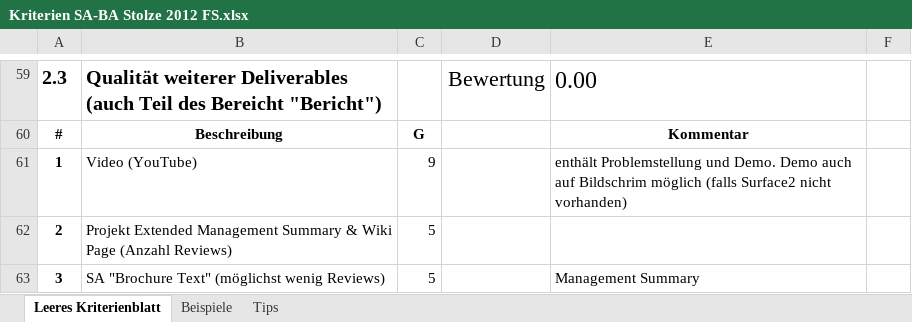
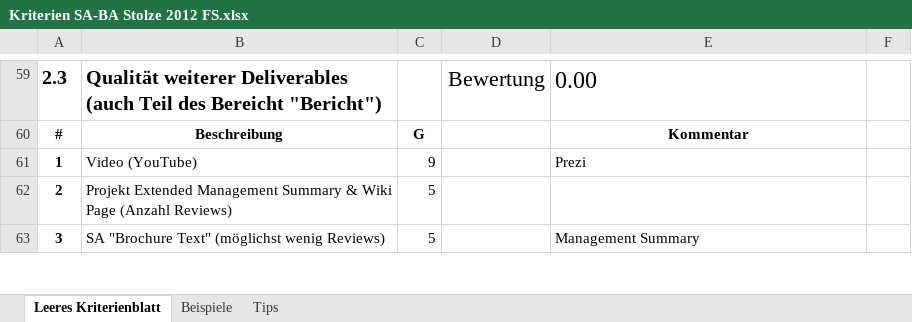
Before and after one commit to lukaselmer/hsr-bachelor-thesis-videowall, an Excel workbook: doc/vorgaben/Kriterien SA-BA Stolze 2012 FS.xlsx, sheet Leeres Kriterienblatt, drawn as a sheet; only a part is shown, gaps mark what is left out; values as stored, in another font and other column widths than the file's, no borders; table styles not drawn; the diff names each change by its address in the sheet, - before the commit and + after, or states it on an @@ line.

Commit message:
refs #701
Former-commit-id: c8e81032d83335bc3665b42f57c4193b31f521aa

```diff
--- a/doc/vorgaben/Kriterien SA-BA Stolze 2012 FS.xlsx (sheet Leeres Kriterienblatt)
+++ b/doc/vorgaben/Kriterien SA-BA Stolze 2012 FS.xlsx (sheet Leeres Kriterienblatt)
-E61: enthält Problemstellung und Demo. Demo auch auf Bildschrim möglich (falls Surface2 nicht vorhanden)
+E61: Prezi
```
